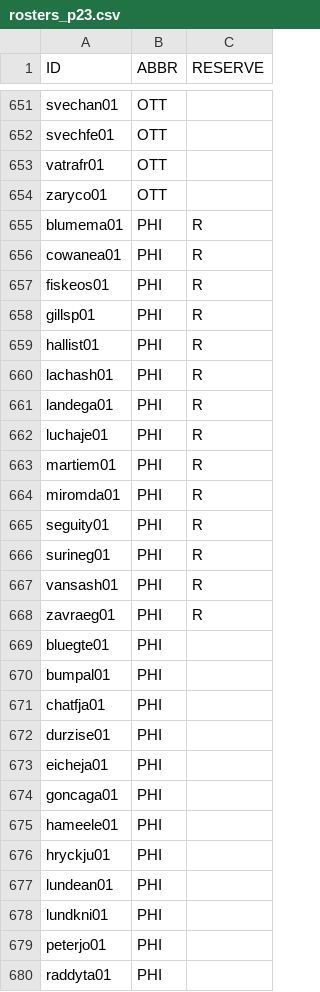
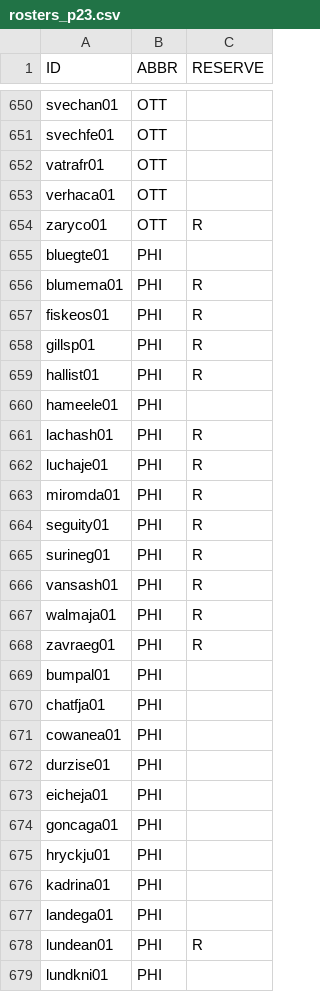
Before and after one commit to jduteau/fhl-dashboard-observable, a CSV file: src/data/static/rosters/rosters_p23.csv, drawn as a sheet; only a part is shown, gaps mark what is left out; the shorter side is filled out with more unchanged rows; the diff covers the shown part only.

Commit message:
Period 23 rosters

```diff
--- a/src/data/static/rosters/rosters_p23.csv
+++ b/src/data/static/rosters/rosters_p23.csv
@@ -653,5 +652,6 @@ svechfe01,OTT,
 vatrafr01,OTT,
-zaryco01,OTT,
+verhaca01,OTT,
+zaryco01,OTT,R
+bluegte01,PHI,
 blumema01,PHI,R
-cowanea01,PHI,R
 fiskeos01,PHI,R
@@ -659,6 +659,5 @@ gillsp01,PHI,R
 hallist01,PHI,R
+hameele01,PHI,
 lachash01,PHI,R
-landega01,PHI,R
 luchaje01,PHI,R
-martiem01,PHI,R
 miromda01,PHI,R
@@ -667,6 +666,7 @@ surineg01,PHI,R
 vansash01,PHI,R
+walmaja01,PHI,R
 zavraeg01,PHI,R
-bluegte01,PHI,
 bumpal01,PHI,
 chatfja01,PHI,
+cowanea01,PHI,
 durzise01,PHI,
@@ -674,5 +674,6 @@ eicheja01,PHI,
 goncaga01,PHI,
-hameele01,PHI,
 hryckju01,PHI,
-lundean01,PHI,
+kadrina01,PHI,
+landega01,PHI,
+lundean01,PHI,R
 lundkni01,PHI,
```
Also changed, not shown: 21 added rows, 20 removed rows, 8 moved rows and 38 edited cells elsewhere in this file, src/data/static/team_cash.csv, 2 other files.
